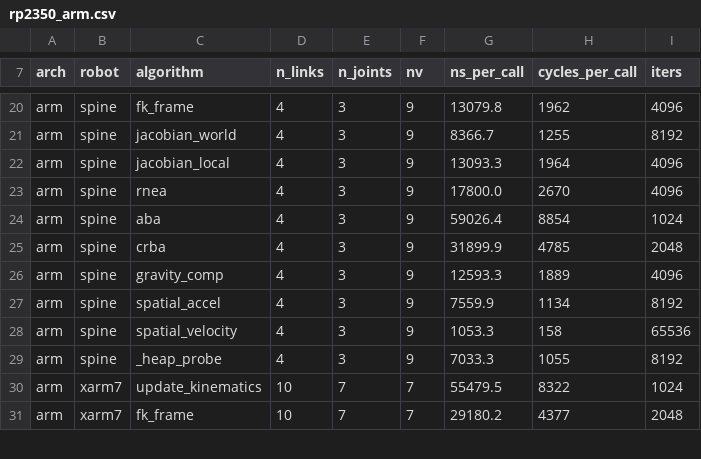
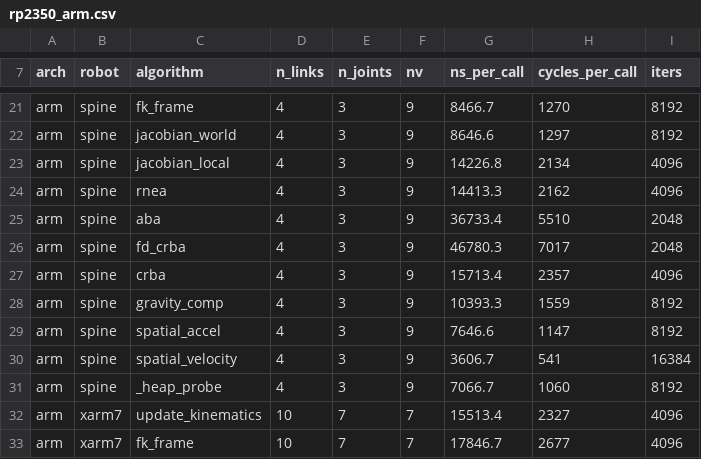
Before and after one commit to YueWang996/robot-dynamics-c, a CSV file: benchmark/results/rp2350_arm.csv, drawn as a sheet; only a part is shown, gaps mark what is left out; addresses are those after the commit; the diff covers the shown part only; the diff names each change by its address in the sheet, - before the commit and + after, or states it on an @@ line.

```diff
--- a/benchmark/results/rp2350_arm.csv
+++ b/benchmark/results/rp2350_arm.csv
-G21 (ns_per_call): 13079.8
+G21 (ns_per_call): 8466.7
-H21 (cycles_per_call): 1962
+H21 (cycles_per_call): 1270
-I21 (iters): 4096
+I21 (iters): 8192
-G22 (ns_per_call): 8366.7
+G22 (ns_per_call): 8646.6
-H22 (cycles_per_call): 1255
+H22 (cycles_per_call): 1297
-G23 (ns_per_call): 13093.3
+G23 (ns_per_call): 14226.8
-H23 (cycles_per_call): 1964
+H23 (cycles_per_call): 2134
-G24 (ns_per_call): 17800.0
+G24 (ns_per_call): 14413.3
-H24 (cycles_per_call): 2670
+H24 (cycles_per_call): 2162
-G25 (ns_per_call): 59026.4
+G25 (ns_per_call): 36733.4
-H25 (cycles_per_call): 8854
+H25 (cycles_per_call): 5510
-I25 (iters): 1024
+I25 (iters): 2048
-C26 (algorithm): crba
+C26 (algorithm): fd_crba
-G26 (ns_per_call): 31899.9
+G26 (ns_per_call): 46780.3
-H26 (cycles_per_call): 4785
+H26 (cycles_per_call): 7017
-C27 (algorithm): gravity_comp
+C27 (algorithm): crba
-G27 (ns_per_call): 12593.3
+G27 (ns_per_call): 15713.4
-H27 (cycles_per_call): 1889
+H27 (cycles_per_call): 2357
+row 28: arm | spine | gravity_comp | 4 | 3 | 9 | 10393.3 | 1559 | 8192
-G29 (ns_per_call): 7559.9
+G29 (ns_per_call): 7646.6
-H29 (cycles_per_call): 1134
+H29 (cycles_per_call): 1147
-G30 (ns_per_call): 1053.3
+G30 (ns_per_call): 3606.7
-H30 (cycles_per_call): 158
+H30 (cycles_per_call): 541
-I30 (iters): 65536
+I30 (iters): 16384
-G31 (ns_per_call): 7033.3
+G31 (ns_per_call): 7066.7
-H31 (cycles_per_call): 1055
+H31 (cycles_per_call): 1060
-G32 (ns_per_call): 55479.5
+G32 (ns_per_call): 15513.4
-H32 (cycles_per_call): 8322
+H32 (cycles_per_call): 2327
-I32 (iters): 1024
+I32 (iters): 4096
-G33 (ns_per_call): 29180.2
+G33 (ns_per_call): 17846.7
-H33 (cycles_per_call): 4377
+H33 (cycles_per_call): 2677
-I33 (iters): 2048
+I33 (iters): 4096
```
Also changed, not shown: 3 added rows and 84 edited cells elsewhere in this file, 1 other file.
